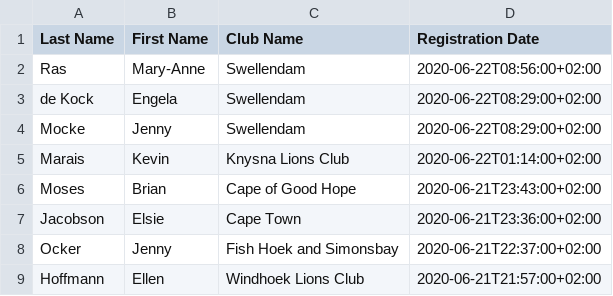
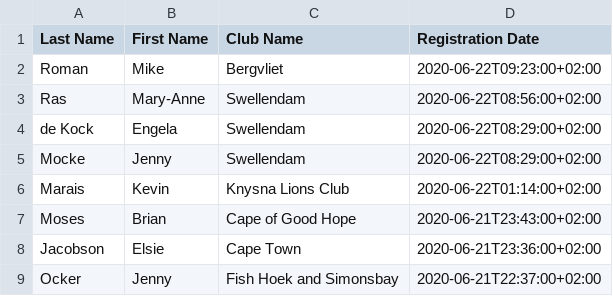
Before and after one commit to kimvanwyk/md410_2021_conv_website, a CSV file: static/docs/virtual_convention_stats.csv, drawn as a sheet; only a part is shown; the shorter side is filled out with more unchanged rows.

Commit message:
Registree stats backup on Mon Jun 22 09:29:01 SAST 2020

```diff
--- a/static/docs/virtual_convention_stats.csv
+++ b/static/docs/virtual_convention_stats.csv
@@ -1,2 +1,3 @@
 Last Name;First Name;Club Name;Registration Date
+Roman;Mike;Bergvliet;2020-06-22T09:23:00+02:00
 Ras;Mary-Anne;Swellendam;2020-06-22T08:56:00+02:00
```
Also changed, not shown: 2 other files.
